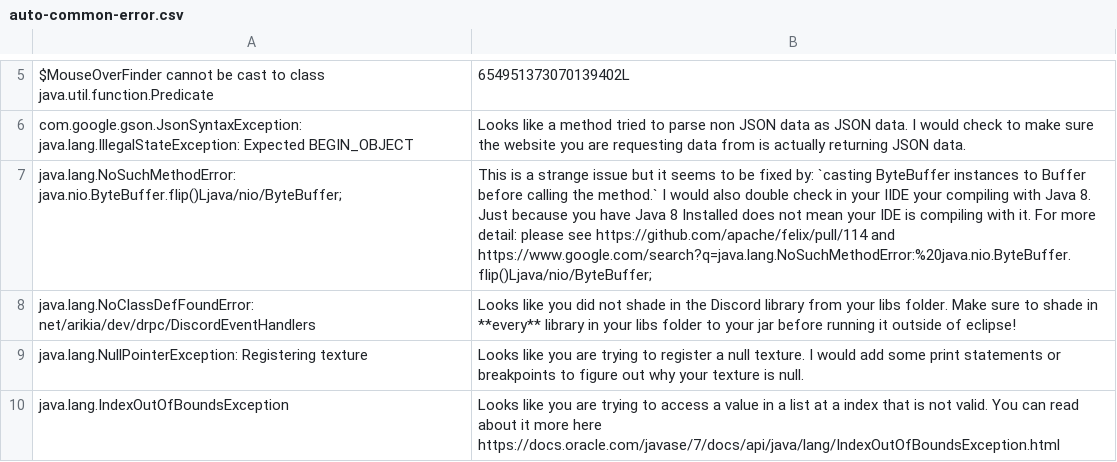
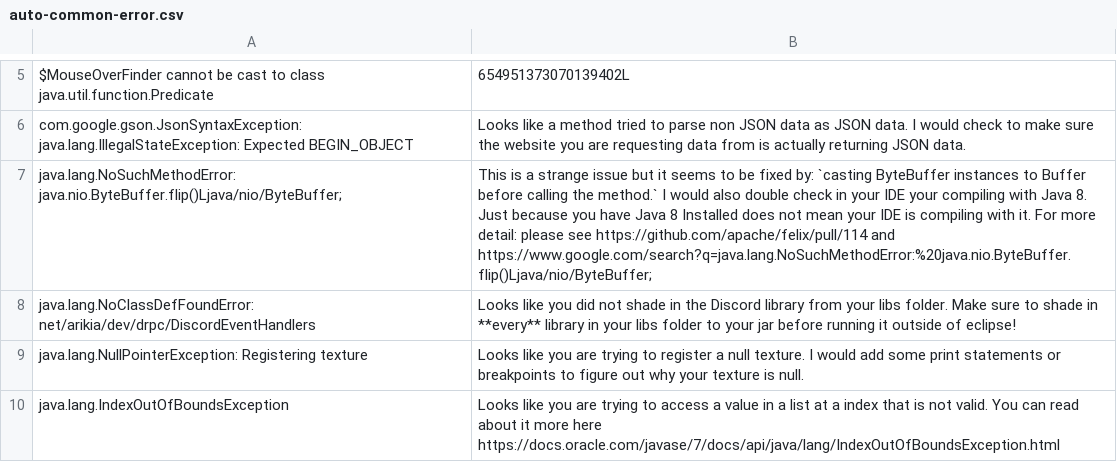
Before and after one commit to egold555/SupportServerModerationBot, a CSV file: res/auto-common-error.csv, drawn as a sheet; only a part is shown, gaps mark what is left out.

Commit message:
spelling mistake

```diff
--- a/res/auto-common-error.csv
+++ b/res/auto-common-error.csv
@@ -6,3 +6,3 @@ $MouseOverFinder cannot be cast to class java.util.function.Predicate,6549513730
 com.google.gson.JsonSyntaxException: java.lang.IllegalStateException: Expected BEGIN_OBJECT,Looks like a method tried to parse non JSON data as JSON data. I would check to make sure the website you are requesting data from is actually returning JSON data.
-java.lang.NoSuchMethodError: java.nio.ByteBuffer.flip()Ljava/nio/ByteBuffer;,This is a strange issue but it seems to be fixed by: `casting ByteBuffer instances to Buffer before calling the method.` I would also double check in your IIDE your compiling with Java 8. Just because you have Java 8 Installed does not mean your IDE is compiling with it. For more detail: please see https://github.com/apache/felix/pull/114 and https://www.google.com/search?q=java.lang.NoSuchMethodError:%20java.nio.ByteBuffer.flip()Ljava/nio/ByteBuffer;
+java.lang.NoSuchMethodError: java.nio.ByteBuffer.flip()Ljava/nio/ByteBuffer;,This is a strange issue but it seems to be fixed by: `casting ByteBuffer instances to Buffer before calling the method.` I would also double check in your IDE your compiling with Java 8. Just because you have Java 8 Installed does not mean your IDE is compiling with it. For more detail: please see https://github.com/apache/felix/pull/114 and https://www.google.com/search?q=java.lang.NoSuchMethodError:%20java.nio.ByteBuffer.flip()Ljava/nio/ByteBuffer;
 java.lang.NoClassDefFoundError: net/arikia/dev/drpc/DiscordEventHandlers, Looks like you did not shade in the Discord library from your libs folder. Make sure to shade in **every** library in your libs folder to your jar before running it outside of eclipse!
```
